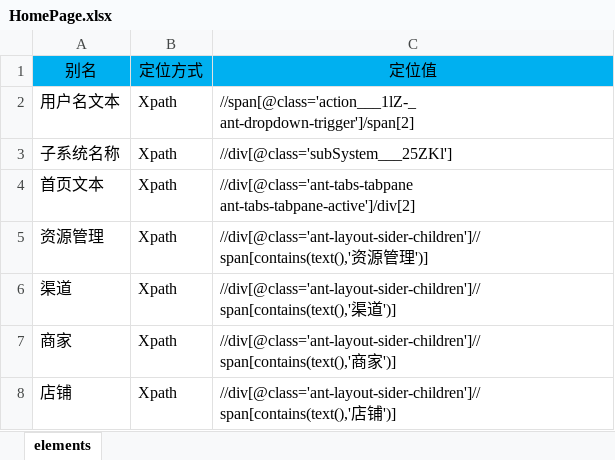
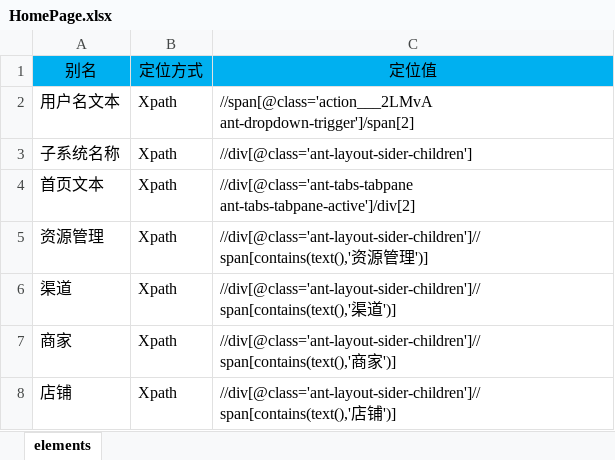
Before and after one commit to guojiong/jggyun, an Excel workbook: autotest1st/jgg/res/page/HomePage.xlsx, sheet elements, drawn as a sheet; only a part is shown; values as stored, in another font and other column widths than the file's, no borders; the diff names each change by its address in the sheet, - before the commit and + after, or states it on an @@ line.

Commit message:
homepage调整

```diff
--- a/autotest1st/jgg/res/page/HomePage.xlsx (sheet elements)
+++ b/autotest1st/jgg/res/page/HomePage.xlsx (sheet elements)
-C2: //span[@class='action___1lZ-_ ant-dropdown-trigger']/span[2]
+C2: //span[@class='action___2LMvA ant-dropdown-trigger']/span[2]
-C3: //div[@class='subSystem___25ZKl']
+C3: //div[@class='ant-layout-sider-children']
```
